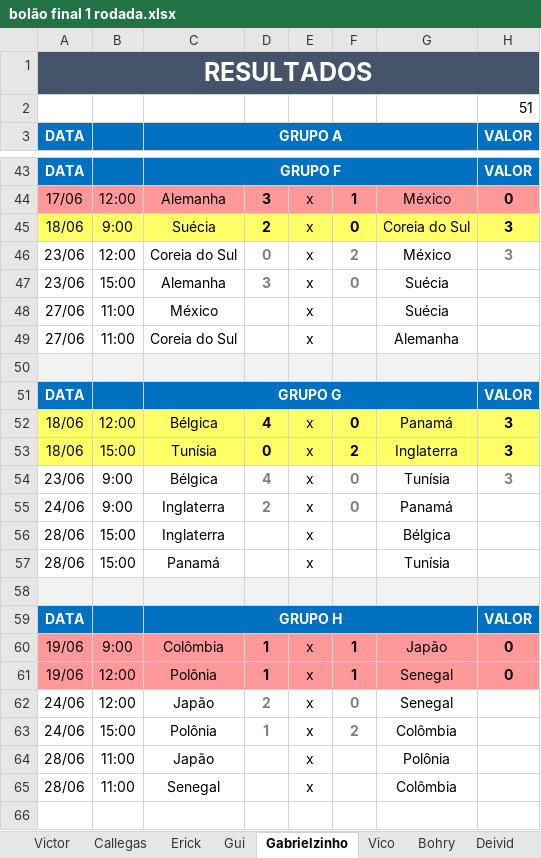
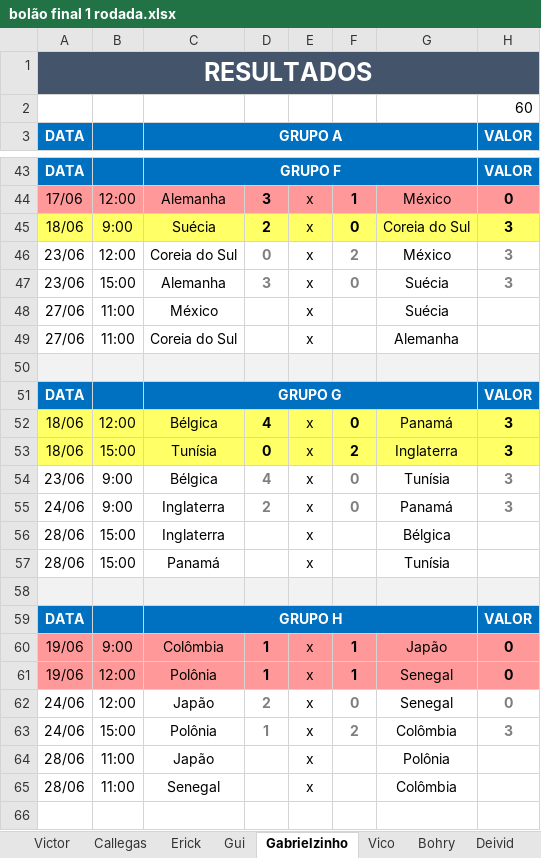
Before and after one commit to Callegas-zz/erick-da-copa-2018, an Excel workbook: bolão final 1 rodada.xlsx, sheet Gabrielzinho, drawn as a sheet; only a part is shown, gaps mark what is left out; values as stored, in another font and other column widths than the file's, no borders; the diff names each change by its address in the sheet, - before the commit and + after, or states it on an @@ line.

```diff
--- a/bolão final 1 rodada.xlsx (sheet Gabrielzinho)
+++ b/bolão final 1 rodada.xlsx (sheet Gabrielzinho)
-H2: 51
+H2: 60
-H47: (empty)
+H47: 3
-H55: (empty)
+H55: 3
-H62: (empty)
+H62: 0
-H63: (empty)
+H63: 3
```
Also changed, not shown: sheet Deivid, sheet Gui, sheet Callegas, sheet Victor, sheet Bohry, sheet Cris, 3 more sheets, 1 other file.
